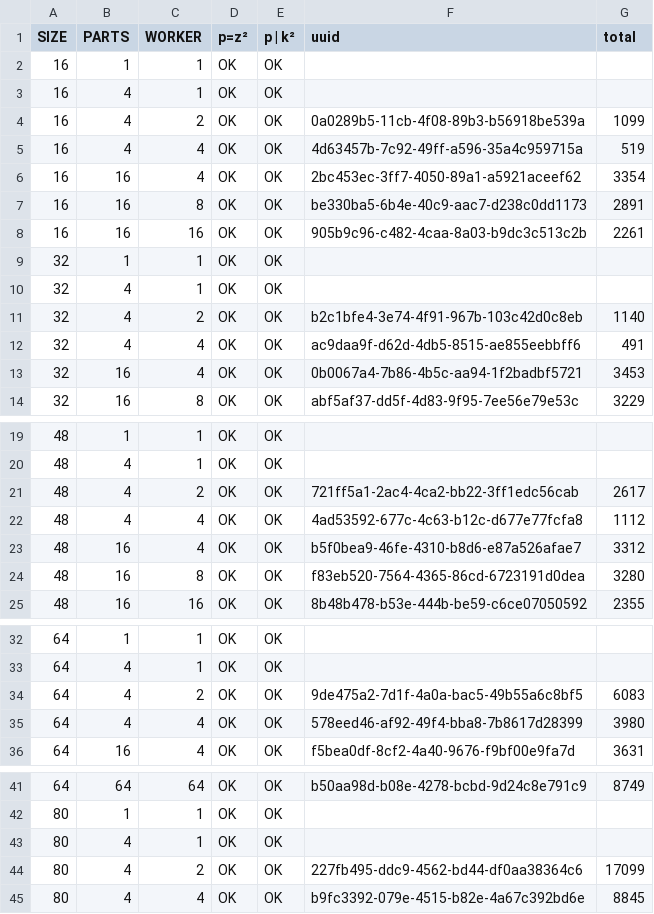
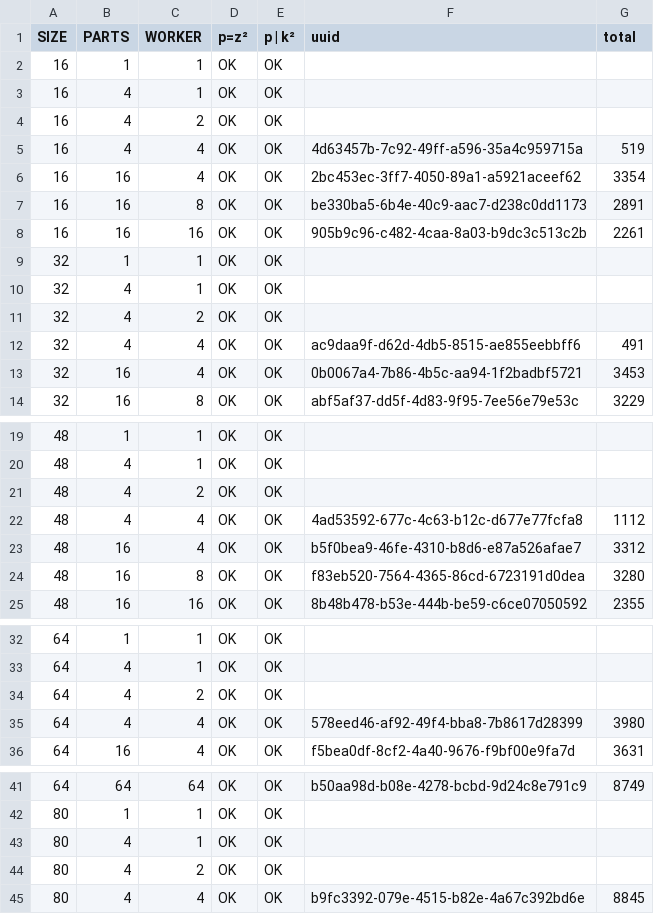
Before and after one commit to pfropfen/wfc, a CSV file: PHASE 4/RUN1/messreihen.csv, drawn as a sheet; only a part is shown, gaps mark what is left out; the diff covers the shown part only.

```diff
--- a/PHASE 4/RUN1/messreihen.csv
+++ b/PHASE 4/RUN1/messreihen.csv
@@ -3,3 +3,3 @@
 16,4,1,OK,OK
-16,4,2,OK,OK,0a0289b5-11cb-4f08-89b3-b56918be539a,1099
+16,4,2,OK,OK
 16,4,4,OK,OK,4d63457b-7c92-49ff-a596-35a4c959715a,519
@@ -10,3 +10,3 @@
 32,4,1,OK,OK
-32,4,2,OK,OK,b2c1bfe4-3e74-4f91-967b-103c42d0c8eb,1140
+32,4,2,OK,OK
 32,4,4,OK,OK,ac9daa9f-d62d-4db5-8515-ae855eebbff6,491
@@ -20,3 +20,3 @@
 48,4,1,OK,OK
-48,4,2,OK,OK,721ff5a1-2ac4-4ca2-bb22-3ff1edc56cab,2617
+48,4,2,OK,OK
 48,4,4,OK,OK,4ad53592-677c-4c63-b12c-d677e77fcfa8,1112
@@ -33,3 +33,3 @@
 64,4,1,OK,OK
-64,4,2,OK,OK,9de475a2-7d1f-4a0a-bac5-49b55a6c8bf5,6083
+64,4,2,OK,OK
 64,4,4,OK,OK,578eed46-af92-49f4-bba8-7b8617d28399,3980
@@ -43,3 +43,3 @@
 80,4,1,OK,OK
-80,4,2,OK,OK,227fb495-ddc9-4562-bd44-df0aa38364c6,17099
+80,4,2,OK,OK
 80,4,4,OK,OK,b9fc3392-079e-4515-b82e-4a67c392bd6e,8845
```
Also changed, not shown: 12 edited cells elsewhere in this file, 5 other files.
